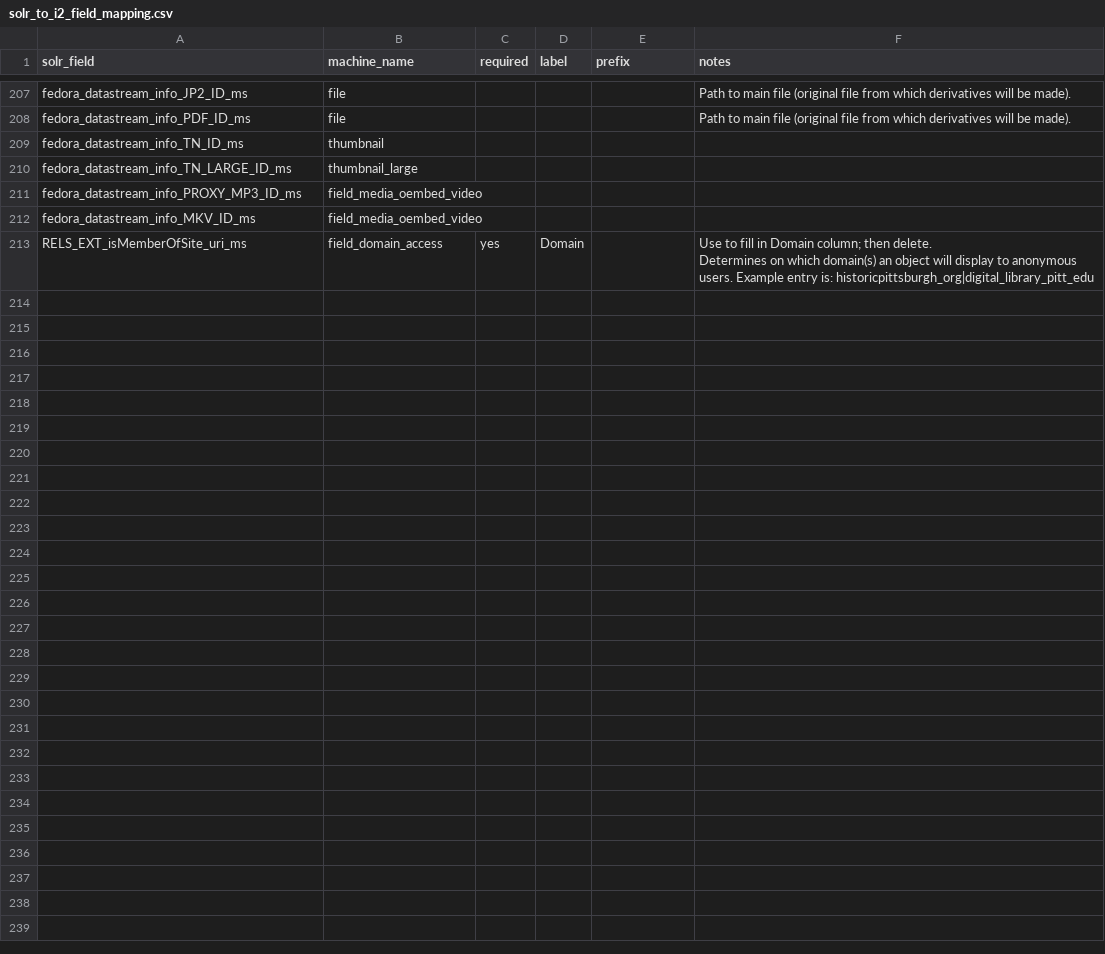
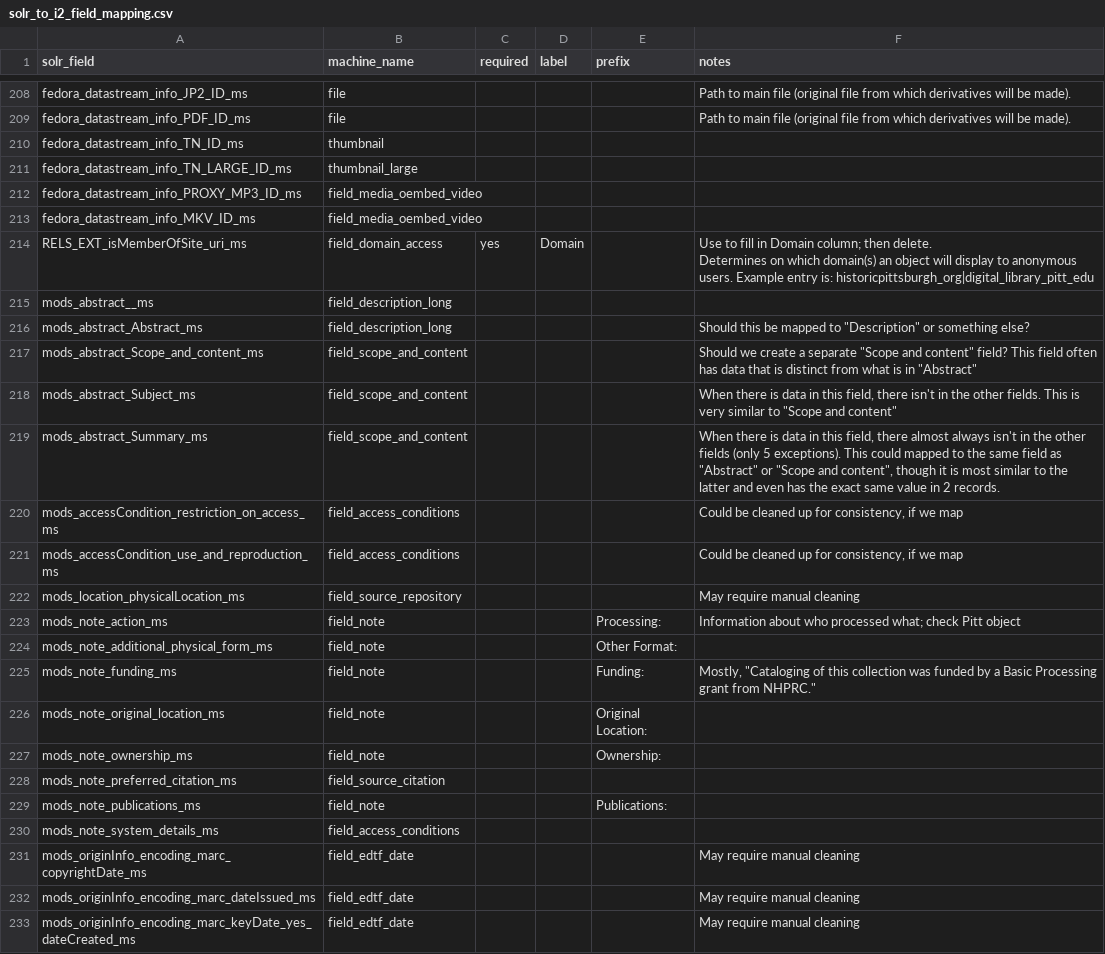
Before and after one commit to uls-mad/islandora_metadata, a CSV file: Migration_Scripts/Schema_Mappings/solr_to_i2_field_mapping.csv, drawn as a sheet; only a part is shown, gaps mark what is left out; the diff covers the shown part only.

Commit message:
Update mappings

```diff
--- a/Migration_Scripts/Schema_Mappings/solr_to_i2_field_mapping.csv
+++ b/Migration_Scripts/Schema_Mappings/solr_to_i2_field_mapping.csv
@@ -221 +222,20 @@ RELS_EXT_isMemberOfSite_uri_ms,field_domain_access,yes,Domain,,"Use to fill in D
 Determines on which domain(s) an object will display to anonymous users. Example entry is: historicpittsburgh_org|digital_library_pitt_edu"
+mods_abstract__ms,field_description_long,,,,
+mods_abstract_Abstract_ms,field_description_long,,,,"Should this be mapped to ""Description"" or something else?"
+mods_abstract_Scope_and_content_ms,field_scope_and_content,,,,"Should we create a separate ""Scope and content"" field? This field often has data that is distinct from what is in ""Abstract"""
+mods_abstract_Subject_ms,field_scope_and_content,,,,"When there is data in this field, there isn't in the other fields. This is very similar to ""Scope and content"""
+mods_abstract_Summary_ms,field_scope_and_content,,,,"When there is data in this field, there almost always isn't in the other fields (only 5 exceptions). This could mapped to the same field as ""Abstract"" or ""Scope and content"", though it is most similar to the latter and even has the exact same value in 2 records. "
+mods_accessCondition_restriction_on_access_ms,field_access_conditions,,,,"Could be cleaned up for consistency, if we map"
+mods_accessCondition_use_and_reproduction_ms,field_access_conditions,,,,"Could be cleaned up for consistency, if we map"
+mods_location_physicalLocation_ms,field_source_repository,,,,May require manual cleaning
+mods_note_action_ms,field_note,,,Processing: ,Information about who processed what; check Pitt object
+mods_note_additional_physical_form_ms,field_note,,,Other Format: ,
+mods_note_funding_ms,field_note,,,Funding: ,"Mostly, ""Cataloging of this collection was funded by a Basic Processing grant from NHPRC."""
+mods_note_original_location_ms,field_note,,,Original Location: ,
+mods_note_ownership_ms,field_note,,,Ownership: ,
+mods_note_preferred_citation_ms,field_source_citation,,,,
+mods_note_publications_ms,field_note,,,Publications: ,
+mods_note_system_details_ms,field_access_conditions,,,,
+mods_originInfo_encoding_marc_copyrightDate_ms,field_edtf_date,,,,May require manual cleaning
+mods_originInfo_encoding_marc_dateIssued_ms,field_edtf_date,,,,May require manual cleaning
+mods_originInfo_encoding_marc_keyDate_yes_dateCreated_ms,field_edtf_date,,,,May require manual cleaning
```
Also changed, not shown: 40 added rows elsewhere in this file, Migration_Scripts/Schema_Mappings/i2_field_schema.csv, 1 other file.
